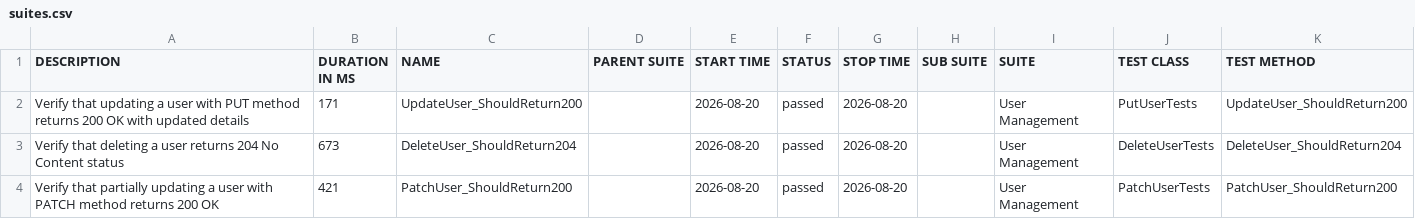
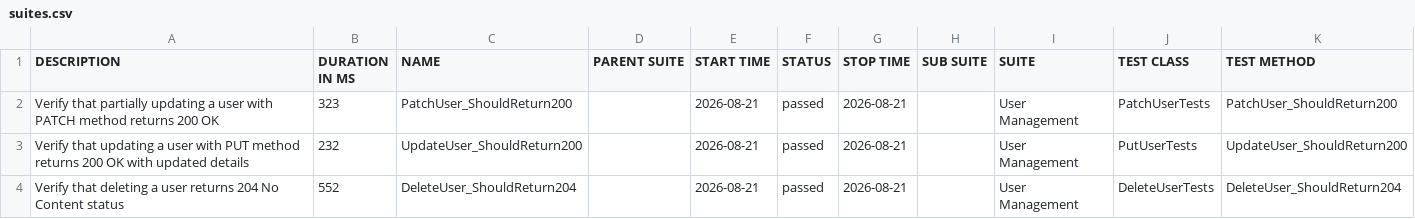
Before and after one commit to ITTVaidantGarg/Reqres-Api-GithubAction, a CSV file: regression/data/suites.csv, drawn as a sheet.

```diff
--- a/regression/data/suites.csv
+++ b/regression/data/suites.csv
@@ -1,4 +1,4 @@
 "DESCRIPTION","DURATION IN MS","NAME","PARENT SUITE","START TIME","STATUS","STOP TIME","SUB SUITE","SUITE","TEST CLASS","TEST METHOD"
-"Verify that updating a user with PUT method returns 200 OK with updated details","171","UpdateUser_ShouldReturn200","","2026-08-20","passed","2026-08-20","","User Management","PutUserTests","UpdateUser_ShouldReturn200"
-"Verify that deleting a user returns 204 No Content status","673","DeleteUser_ShouldReturn204","","2026-08-20","passed","2026-08-20","","User Management","DeleteUserTests","DeleteUser_ShouldReturn204"
-"Verify that partially updating a user with PATCH method returns 200 OK","421","PatchUser_ShouldReturn200","","2026-08-20","passed","2026-08-20","","User Management","PatchUserTests","PatchUser_ShouldReturn200"
+"Verify that partially updating a user with PATCH method returns 200 OK","323","PatchUser_ShouldReturn200","","2026-08-21","passed","2026-08-21","","User Management","PatchUserTests","PatchUser_ShouldReturn200"
+"Verify that updating a user with PUT method returns 200 OK with updated details","232","UpdateUser_ShouldReturn200","","2026-08-21","passed","2026-08-21","","User Management","PutUserTests","UpdateUser_ShouldReturn200"
+"Verify that deleting a user returns 204 No Content status","552","DeleteUser_ShouldReturn204","","2026-08-21","passed","2026-08-21","","User Management","DeleteUserTests","DeleteUser_ShouldReturn204"
```
Also changed, not shown: 25 other files.
